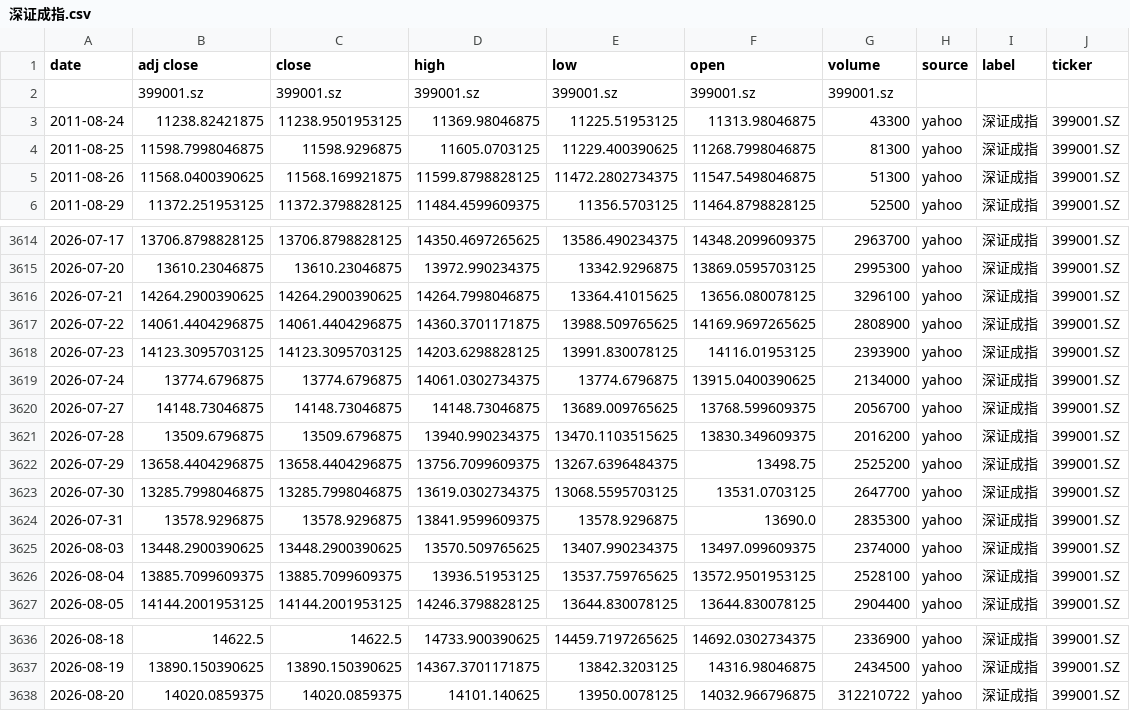
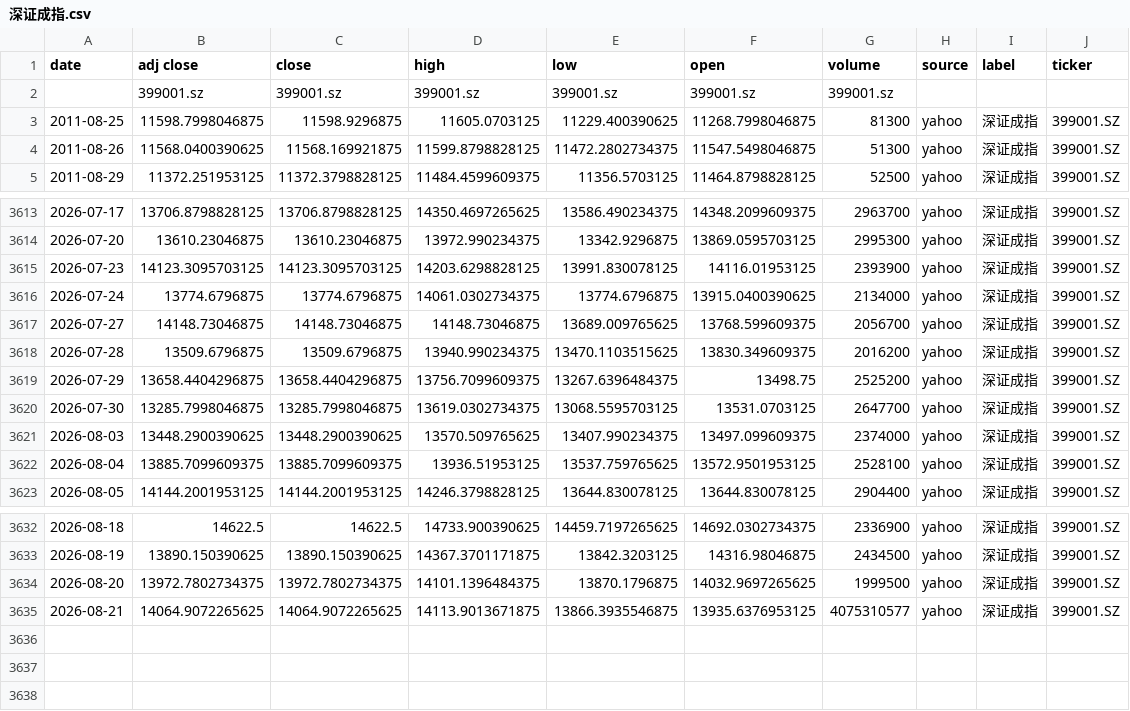
Before and after one commit to zid036116-ship-it/-10.16, a CSV file: docs/indices/深证成指.csv, drawn as a sheet; only a part is shown, gaps mark what is left out.

```diff
--- a/docs/indices/深证成指.csv
+++ b/docs/indices/深证成指.csv
@@ -2,3 +2,2 @@
 ,399001.sz,399001.sz,399001.sz,399001.sz,399001.sz,399001.sz,,,
-2011-08-24,11238.82421875,11238.9501953125,11369.98046875,11225.51953125,11313.98046875,43300,yahoo,深证成指,399001.SZ
 2011-08-25,11598.7998046875,11598.9296875,11605.0703125,11229.400390625,11268.7998046875,81300,yahoo,深证成指,399001.SZ
@@ -3615,4 +3614,2 @@
 2026-07-20,13610.23046875,13610.23046875,13972.990234375,13342.9296875,13869.0595703125,2995300,yahoo,深证成指,399001.SZ
-2026-07-21,14264.2900390625,14264.2900390625,14264.7998046875,13364.41015625,13656.080078125,3296100,yahoo,深证成指,399001.SZ
-2026-07-22,14061.4404296875,14061.4404296875,14360.3701171875,13988.509765625,14169.9697265625,2808900,yahoo,深证成指,399001.SZ
 2026-07-23,14123.3095703125,14123.3095703125,14203.6298828125,13991.830078125,14116.01953125,2393900,yahoo,深证成指,399001.SZ
@@ -3623,3 +3620,2 @@
 2026-07-30,13285.7998046875,13285.7998046875,13619.0302734375,13068.5595703125,13531.0703125,2647700,yahoo,深证成指,399001.SZ
-2026-07-31,13578.9296875,13578.9296875,13841.9599609375,13578.9296875,13690.0,2835300,yahoo,深证成指,399001.SZ
 2026-08-03,13448.2900390625,13448.2900390625,13570.509765625,13407.990234375,13497.099609375,2374000,yahoo,深证成指,399001.SZ
@@ -3637,2 +3633,3 @@
 2026-08-19,13890.150390625,13890.150390625,14367.3701171875,13842.3203125,14316.98046875,2434500,yahoo,深证成指,399001.SZ
-2026-08-20,14020.0859375,14020.0859375,14101.140625,13950.0078125,14032.966796875,312210722,yahoo,深证成指,399001.SZ
+2026-08-20,13972.7802734375,13972.7802734375,14101.1396484375,13870.1796875,14032.9697265625,1999500,yahoo,深证成指,399001.SZ
+2026-08-21,14064.9072265625,14064.9072265625,14113.9013671875,13866.3935546875,13935.6376953125,4075310577,yahoo,深证成指,399001.SZ
```
Also changed, not shown: docs/indices/上证指数.csv, docs/indices/创业板指.csv, 2 other files.
